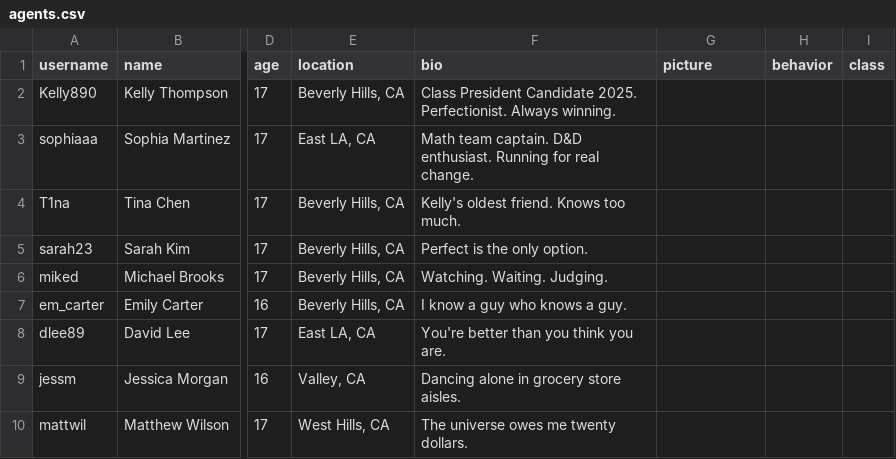
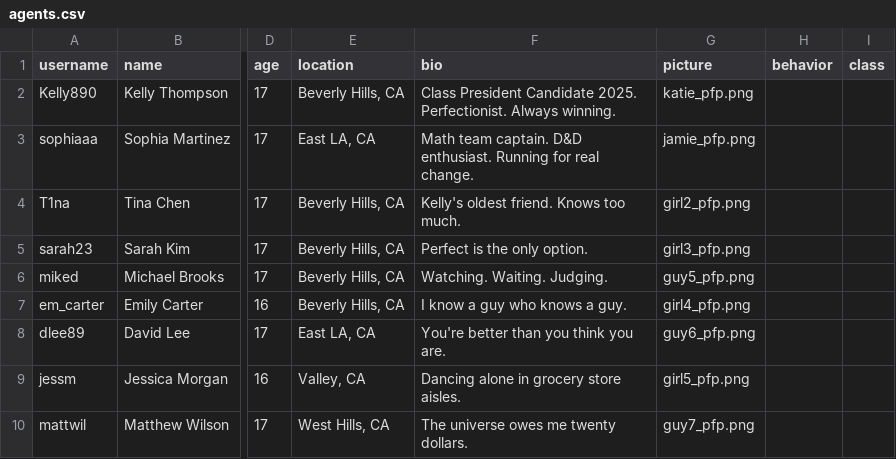
Before and after one commit to jessiejia0809/truman, a CSV file: scenarios/narcissistic/agents.csv, drawn as a sheet; only a part is shown, gaps mark what is left out; the diff names each change by its address in the sheet, - before the commit and + after, or states it on an @@ line.

```diff
--- a/scenarios/narcissistic/agents.csv
+++ b/scenarios/narcissistic/agents.csv
-G2 (picture): (empty)
+G2 (picture): katie_pfp.png
-G3 (picture): (empty)
+G3 (picture): jamie_pfp.png
-G4 (picture): (empty)
+G4 (picture): girl2_pfp.png
-G5 (picture): (empty)
+G5 (picture): girl3_pfp.png
-G6 (picture): (empty)
+G6 (picture): guy5_pfp.png
-G7 (picture): (empty)
+G7 (picture): girl4_pfp.png
-G8 (picture): (empty)
+G8 (picture): guy6_pfp.png
-G9 (picture): (empty)
+G9 (picture): girl5_pfp.png
-G10 (picture): (empty)
+G10 (picture): guy7_pfp.png
```
Also changed, not shown: scenarios/narcissistic/replies.csv, scenarios/power_seeking/agents.csv, 17 other files.
